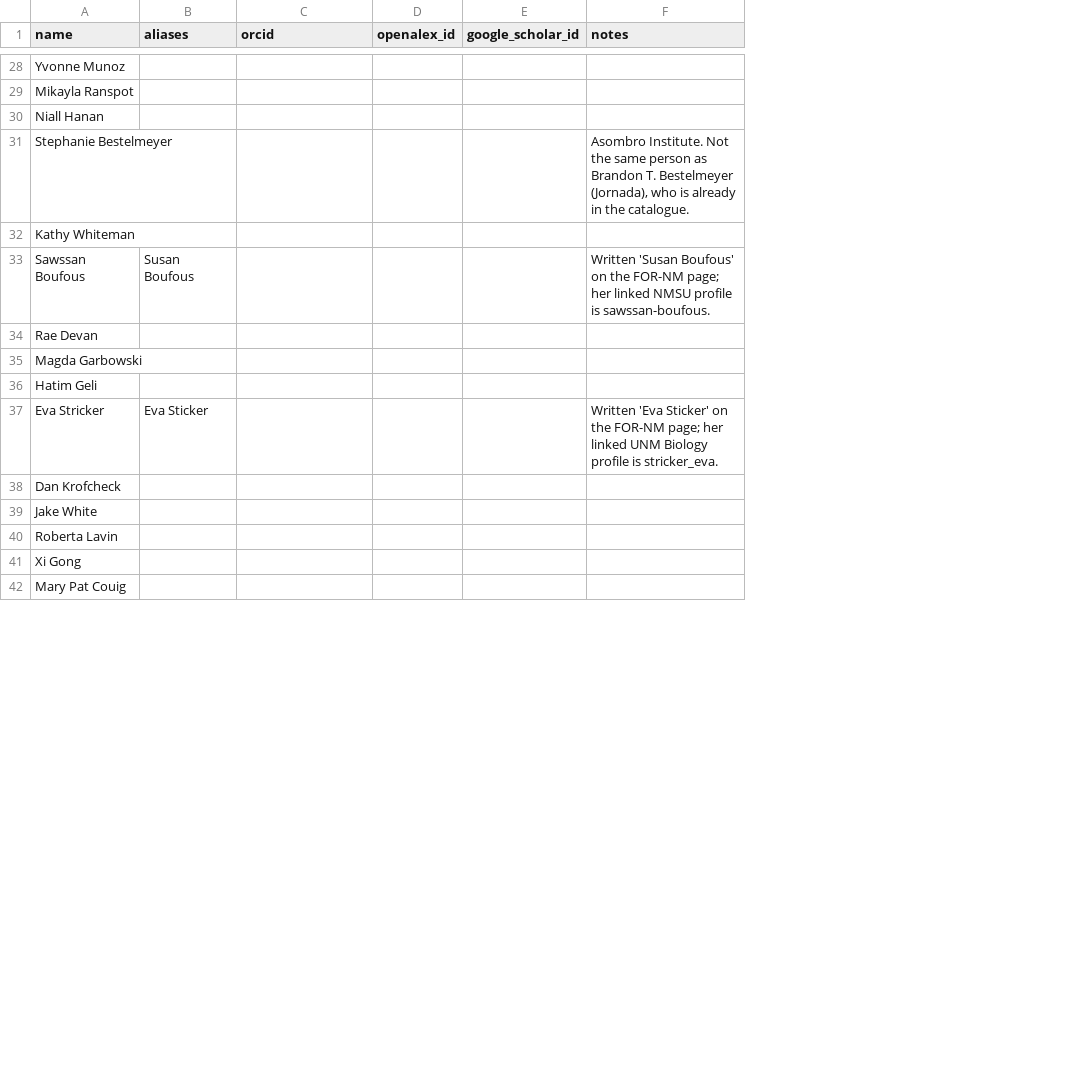
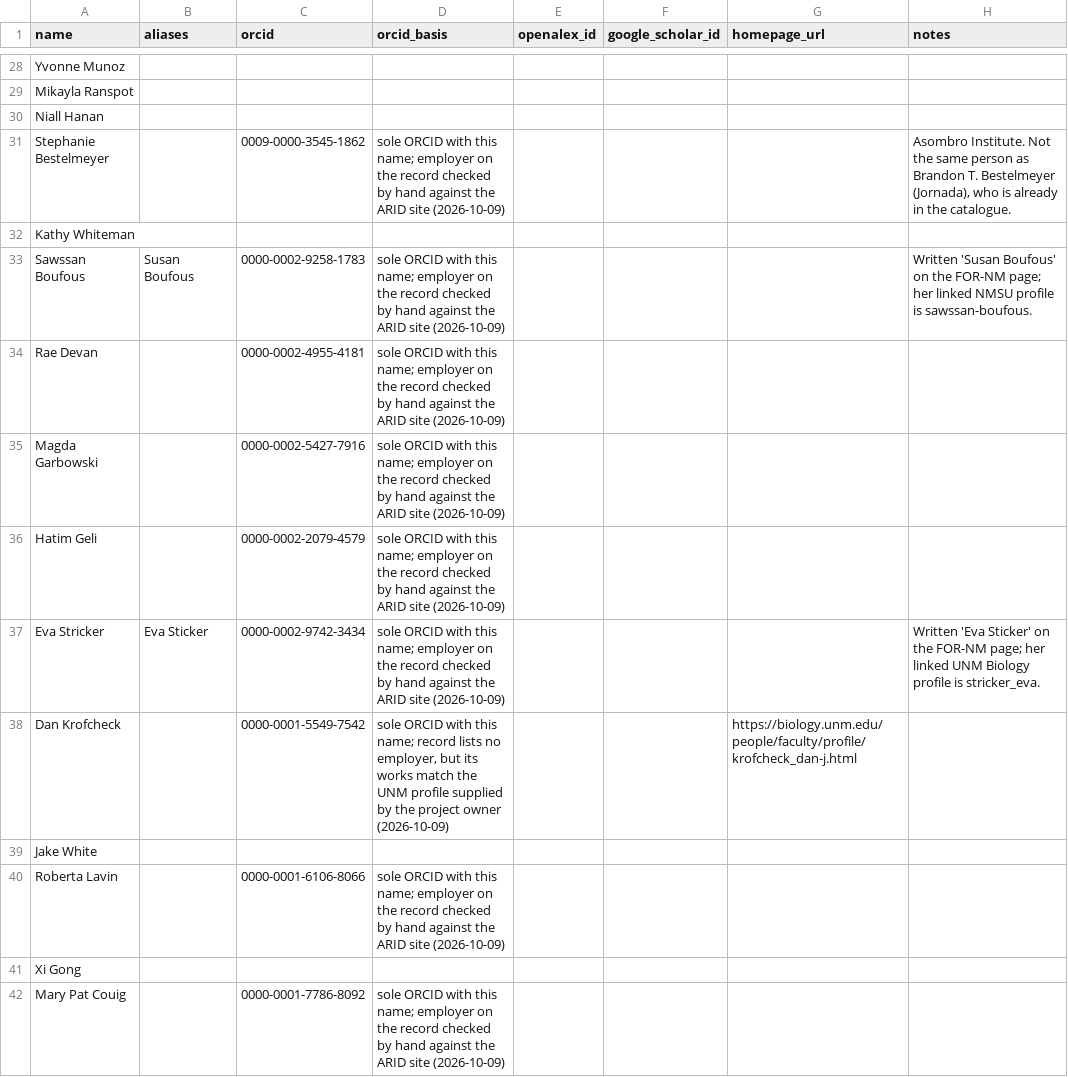
Before and after one commit to tyson-swetnam/lto, a CSV file: data/seed/arid_people.csv, drawn as a sheet; only a part is shown, gaps mark what is left out; the diff covers the shown part only; the diff names each change by its address in the sheet, - before the commit and + after, or states it on an @@ line.

```diff
--- a/data/seed/arid_people.csv
+++ b/data/seed/arid_people.csv
+column D (orcid_basis), rows 31-42: sole ORCID with this name; employer on the record checked by hand against the ARID site (2026-10-09) |  | sole ORCID with this name; employer on the record checked by hand against the ARID site (2026-10-09) | sole ORCID with this name; employer on the record checked by hand against the ARID site (2026-10-09) | sole ORCID with this name; employer on the record checked by hand against the ARID site (2026-10-09) | sole ORCID with this name; employer on the record checked by hand against the ARID site (2026-10-09) | sole ORCID with this name; employer on the record checked by hand against the ARID site (2026-10-09) | sole ORCID with this name; record lists no employer, but its works match the UNM profile supplied by the project owner (2026-10-09) |  | sole ORCID with this name; employer on the record checked by hand against the ARID site (2026-10-09) |  | sole ORCID with this name; employer on the record checked by hand against the ARID site (2026-10-09)
+column G (homepage_url), row 38: https://biology.unm.edu/people/faculty/profile/krofcheck_dan-j.html
-C31 (orcid): (empty)
+C31 (orcid): 0009-0000-3545-1862
-C33 (orcid): (empty)
+C33 (orcid): 0000-0002-9258-1783
-C34 (orcid): (empty)
+C34 (orcid): 0000-0002-4955-4181
-C35 (orcid): (empty)
+C35 (orcid): 0000-0002-5427-7916
-C36 (orcid): (empty)
+C36 (orcid): 0000-0002-2079-4579
-C37 (orcid): (empty)
+C37 (orcid): 0000-0002-9742-3434
-C38 (orcid): (empty)
+C38 (orcid): 0000-0001-5549-7542
-C40 (orcid): (empty)
+C40 (orcid): 0000-0001-6106-8066
-C42 (orcid): (empty)
+C42 (orcid): 0000-0001-7786-8092
```
Also changed, not shown: 22 edited cells elsewhere in this file, 6 other files.
